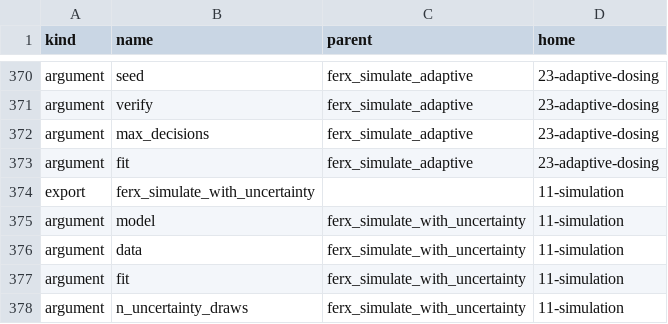
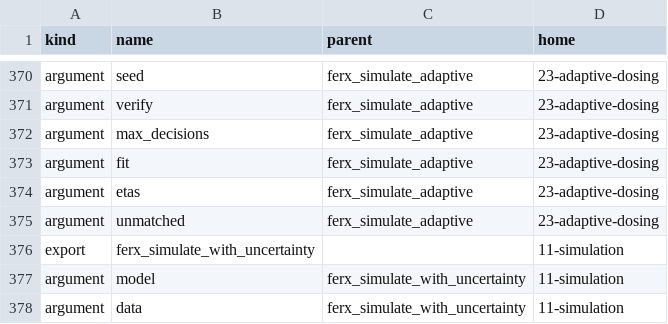
Before and after one commit to FeRx-NLME/ferx-book, a CSV file: tools/homes.csv, drawn as a sheet; only a part is shown, gaps mark what is left out; the shorter side is filled out with more unchanged rows; the diff names each change by its address in the sheet, - before the commit and + after, or states it on an @@ line.

```diff
--- a/tools/homes.csv
+++ b/tools/homes.csv
+row 374: argument | etas | ferx_simulate_adaptive | 23-adaptive-dosing
+row 375: argument | unmatched | ferx_simulate_adaptive | 23-adaptive-dosing
```
Also changed, not shown: tools/example-status.csv, tools/features.csv, 5 other files.
